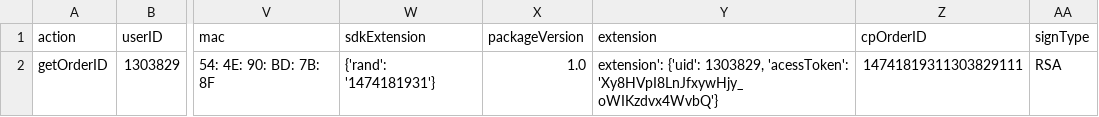
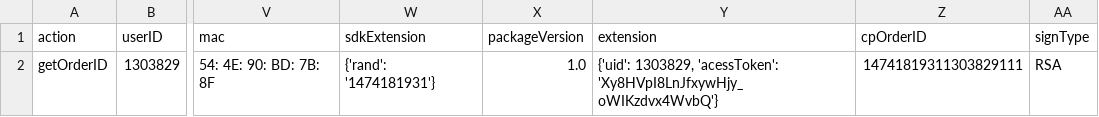
Before and after one commit to wuweihku/StressTesting-, a CSV file: csv/payorder_data.csv, drawn as a sheet; only a part is shown, gaps mark what is left out; the diff names each change by its address in the sheet, - before the commit and + after, or states it on an @@ line.

```diff
--- a/csv/payorder_data.csv
+++ b/csv/payorder_data.csv
-Y2 (extension): extension': {'uid': 1303829,…
+Y2 (extension): {'uid': 1303829,…
```
Also changed, not shown: 2 other files.
